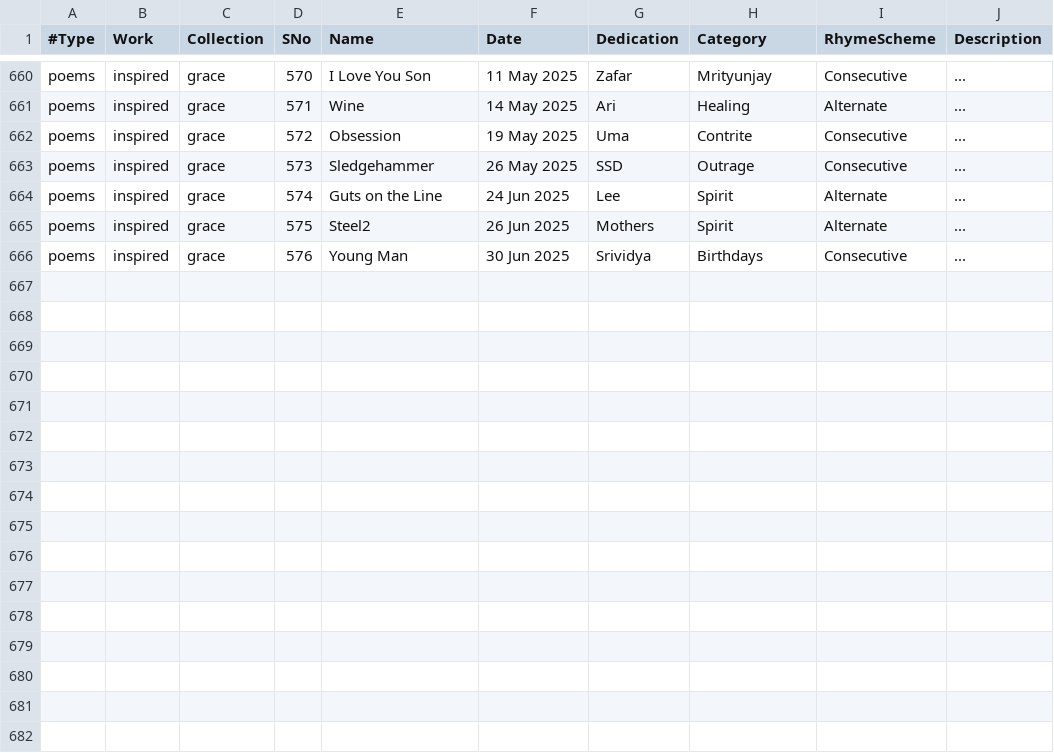
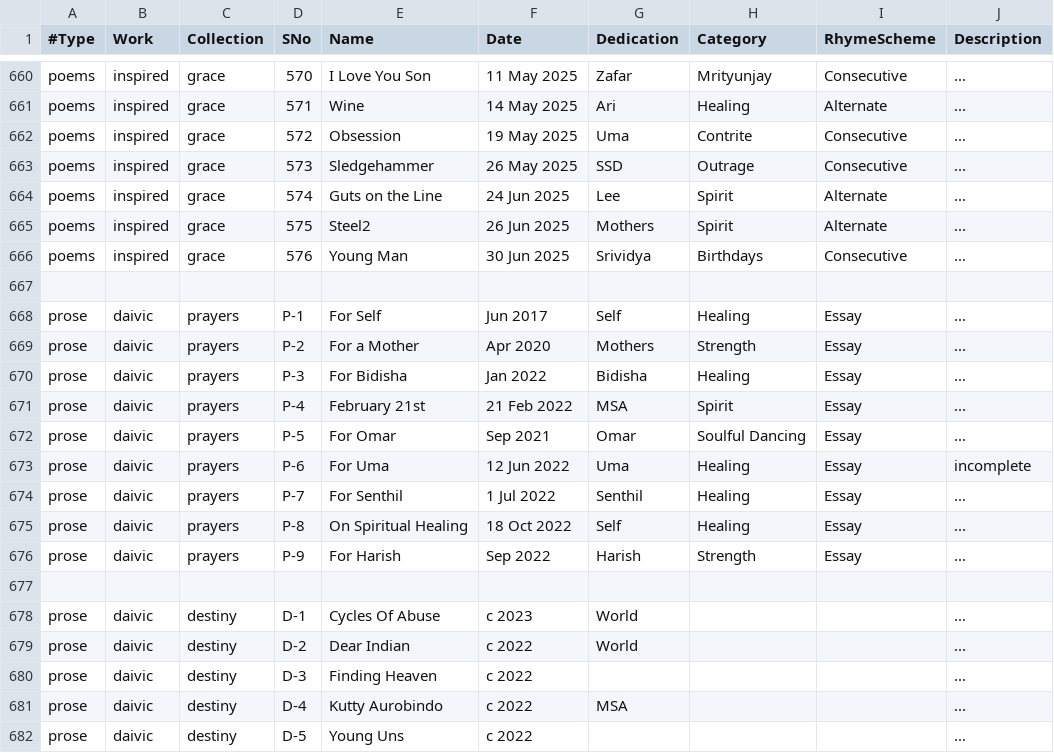
Before and after one commit to amadeus-web-imran/writing, a TSV file: data/sitemap.tsv, drawn as a sheet; only a part is shown, gaps mark what is left out.

Commit message:
add cms, content changes + sitemap.tsv per 1 jan 5am

```diff
--- a/data/sitemap.tsv
+++ b/data/sitemap.tsv
@@ -666 +666,17 @@ poems	inspired	grace	575	Steel2	26 Jun 2025	Mothers	Spirit	Alternate	...
 poems	inspired	grace	576	Young Man	30 Jun 2025	Srividya	Birthdays	Consecutive	...
+
+prose	daivic	prayers	P-1	For Self	Jun 2017	Self	Healing	Essay	...
+prose	daivic	prayers	P-2	For a Mother	Apr 2020	Mothers	Strength	Essay	...
+prose	daivic	prayers	P-3	For Bidisha	Jan 2022	Bidisha	Healing	Essay	...
+prose	daivic	prayers	P-4	February 21st	21 Feb 2022	MSA	Spirit	Essay	...
+prose	daivic	prayers	P-5	For Omar	Sep 2021	Omar	Soulful Dancing	Essay	...
+prose	daivic	prayers	P-6	For Uma	12 Jun 2022	Uma	Healing	Essay	incomplete
+prose	daivic	prayers	P-7	For Senthil	1 Jul 2022	Senthil	Healing	Essay	...
+prose	daivic	prayers	P-8	On Spiritual Healing	18 Oct 2022	Self	Healing	Essay	...
+prose	daivic	prayers	P-9	For Harish	Sep 2022	Harish	Strength	Essay	...
+
+prose	daivic	destiny	D-1	Cycles Of Abuse	c 2023	World			...
+prose	daivic	destiny	D-2	Dear Indian	c 2022	World			...
+prose	daivic	destiny	D-3	Finding Heaven	c 2022				...
+prose	daivic	destiny	D-4	Kutty Aurobindo	c 2022	MSA			...
+prose	daivic	destiny	D-5	Young Uns	c 2022				...
```
Also changed, not shown: 7 other files.
